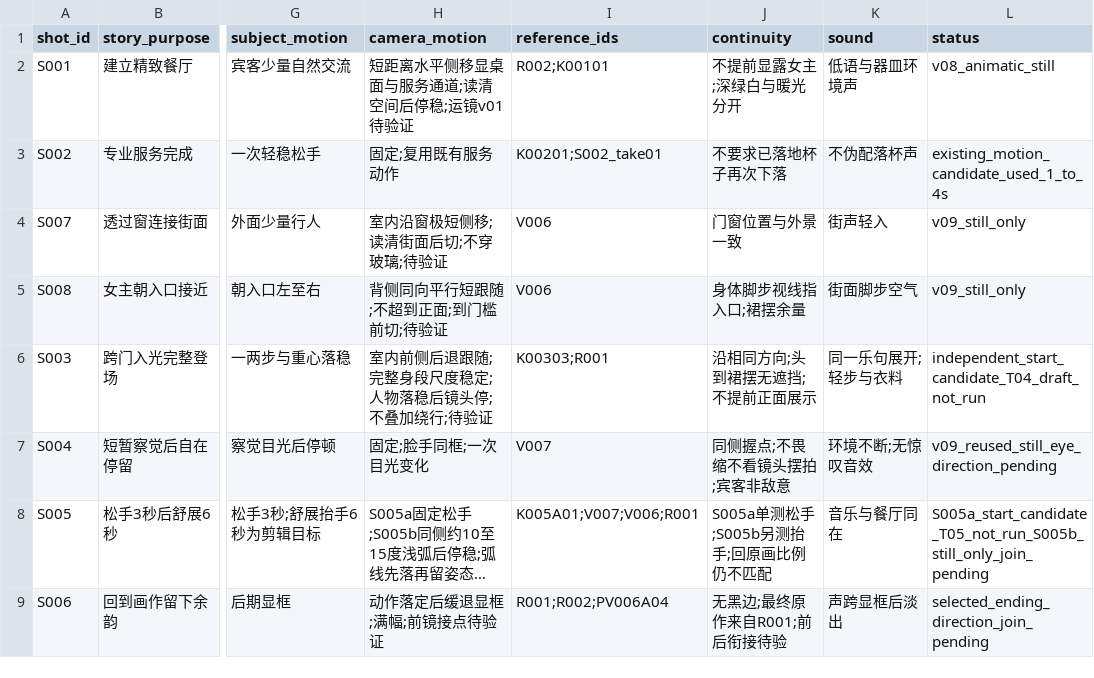
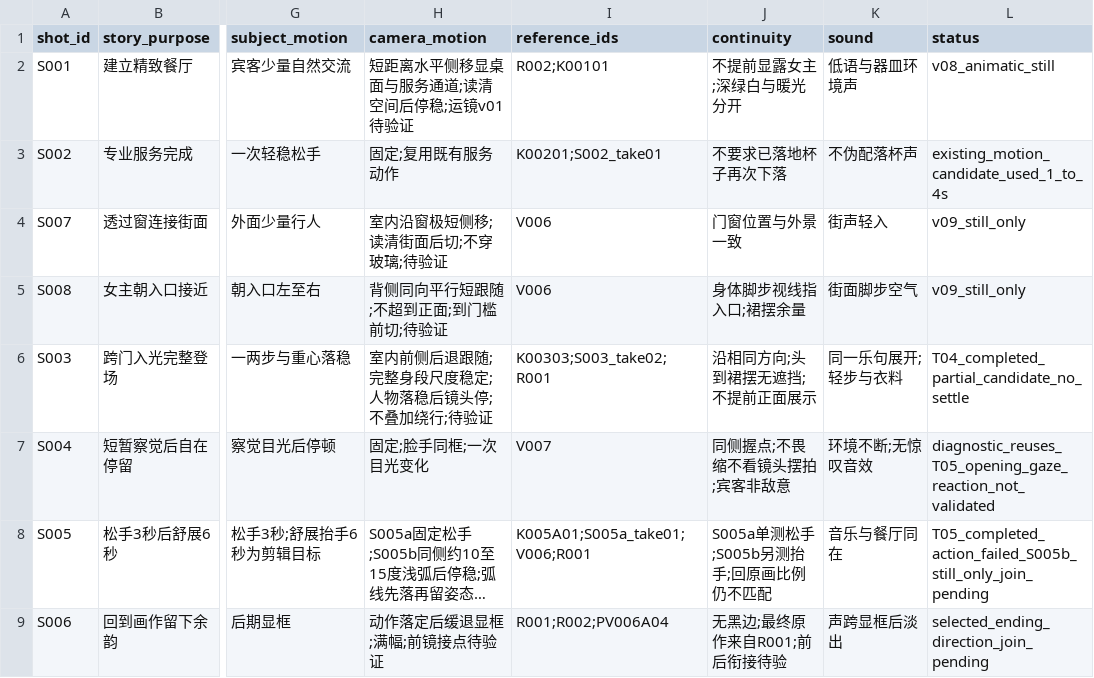
Before and after one commit to lj99boy/last_ai_video, a CSV file: works/0001-in-london/preproduction/shots.csv, drawn as a sheet; only a part is shown, gaps mark what is left out; long unchanged cells end in …; the diff names each change by its address in the sheet, - before the commit and + after, or states it on an @@ line.

```diff
--- a/works/0001-in-london/preproduction/shots.csv
+++ b/works/0001-in-london/preproduction/shots.csv
-I6 (reference_ids): K00303;R001
+I6 (reference_ids): K00303;S003_take02;R001
-L6 (status): independent_start_candidate_T04_draft_not_run
+L6 (status): T04_completed_partial_candidate_no_settle
-L7 (status): v09_reused_still_eye_direction_pending
+L7 (status): diagnostic_reuses_T05_opening_gaze_reaction_not_validated
-I8 (reference_ids): K005A01;V007;V006;R001
+I8 (reference_ids): K005A01;S005a_take01;V006;R001
-L8 (status): S005a_start_candidate_T05_not_run_S005b_still_only_join_pending
+L8 (status): T05_completed_action_failed_S005b_still_only_join_pending
```
Also changed, not shown: works/0001-in-london/post/edit.csv, works/0001-in-london/production/manifest.csv, 12 other files.
